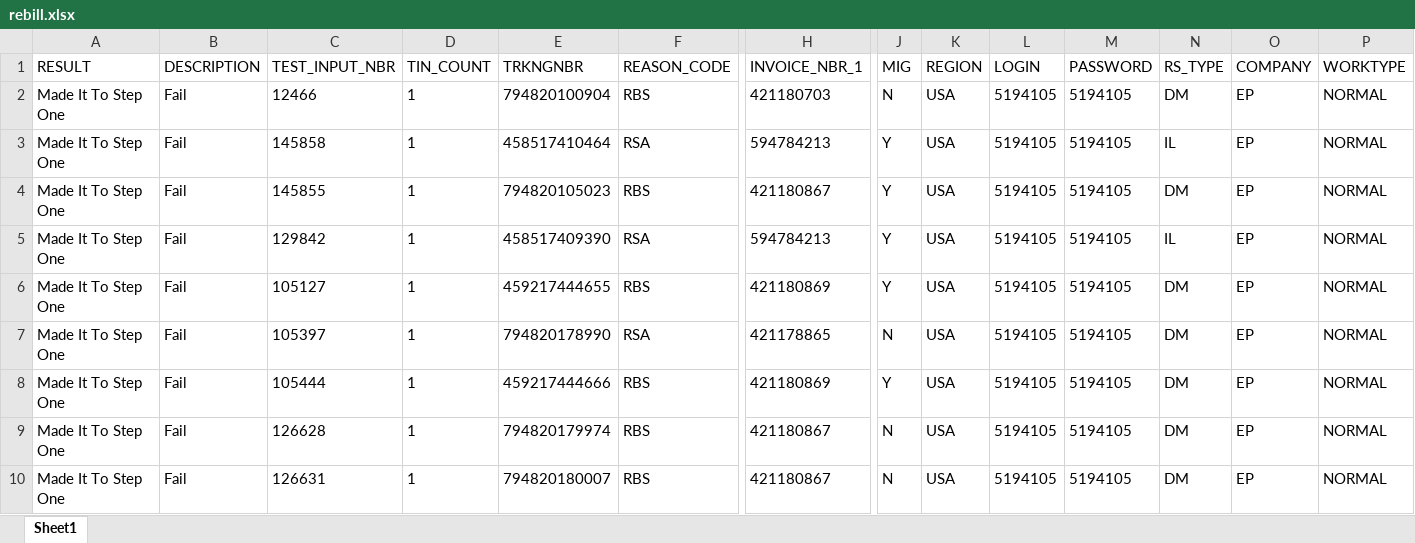
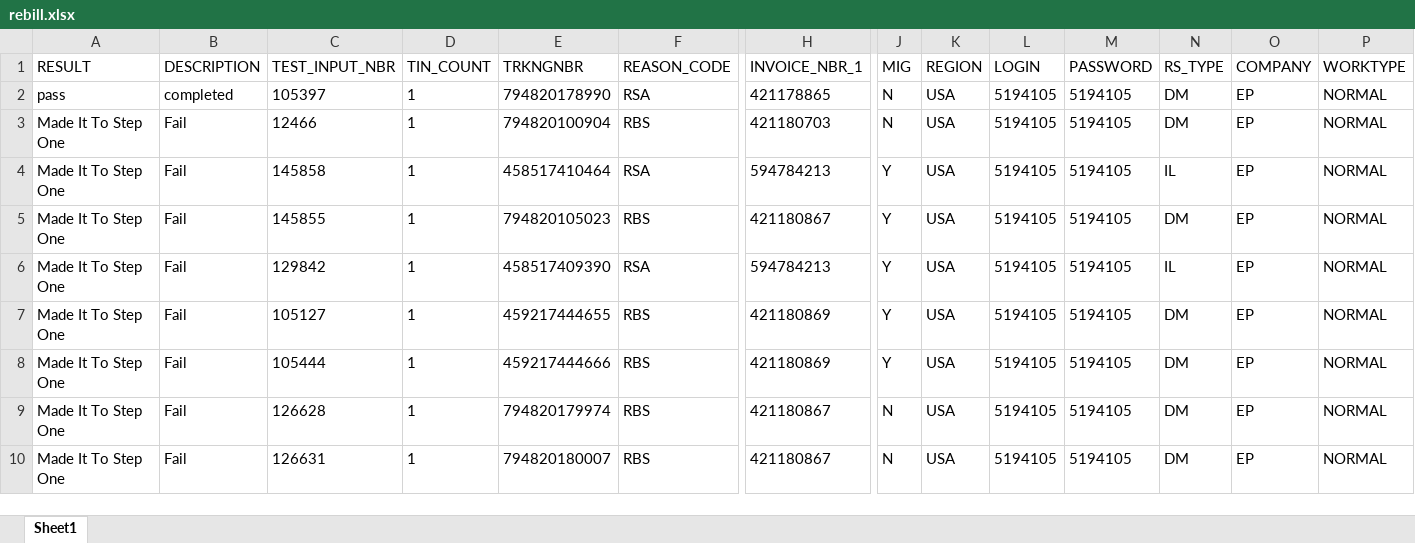
Before and after one commit to 5194105/Master-GUI, an Excel workbook: test data/rebill.xlsx, sheet Sheet1, drawn as a sheet; only a part is shown, gaps mark what is left out; values as stored, in another font and other column widths than the file's, no borders; removed rows and columns are numbered as before the commit, all else as after; rows hold the shown columns only; the diff names each change by its address in the sheet, - before the commit and + after, or states it on an @@ line.

```diff
--- a/test data/rebill.xlsx (sheet Sheet1)
+++ b/test data/rebill.xlsx (sheet Sheet1)
+row 2: pass | completed | 105397 | 1 | 794820178990 | RSA | 421178865 | N | USA | 5194105 | 5194105 | DM | EP | NORMAL
-row 7: Made It To Step One | Fail | 105397 | 1 | 794820178990 | RSA | 421178865 | N | USA | 5194105 | 5194105 | DM | EP | NORMAL
```
Also changed, not shown: 14 other files.
